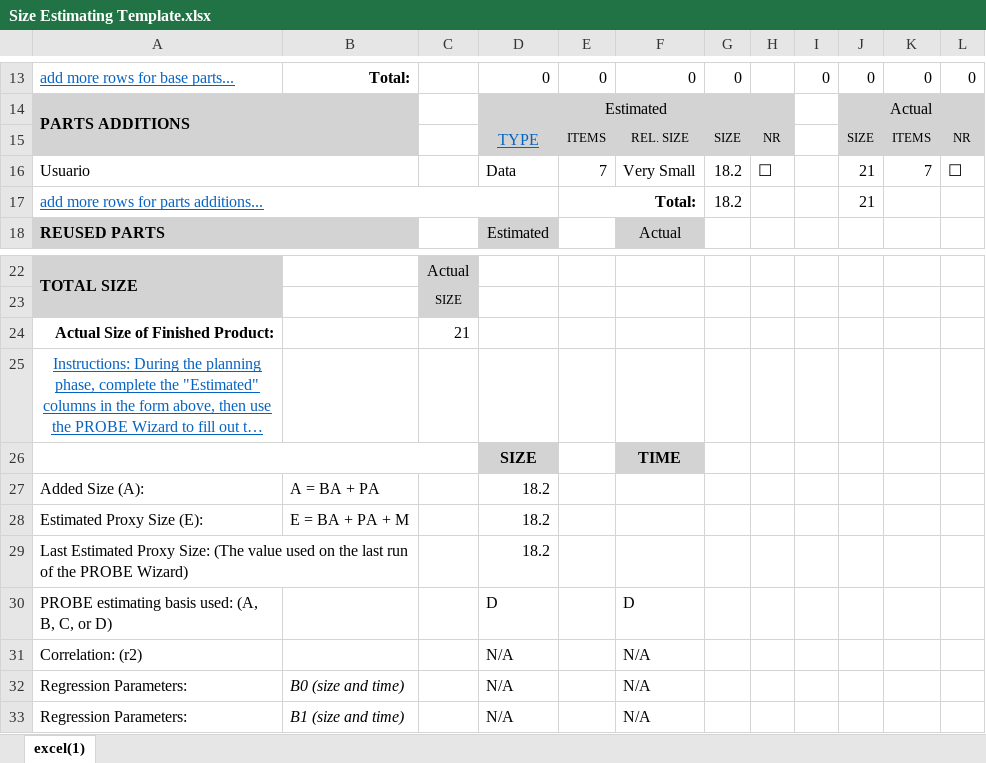
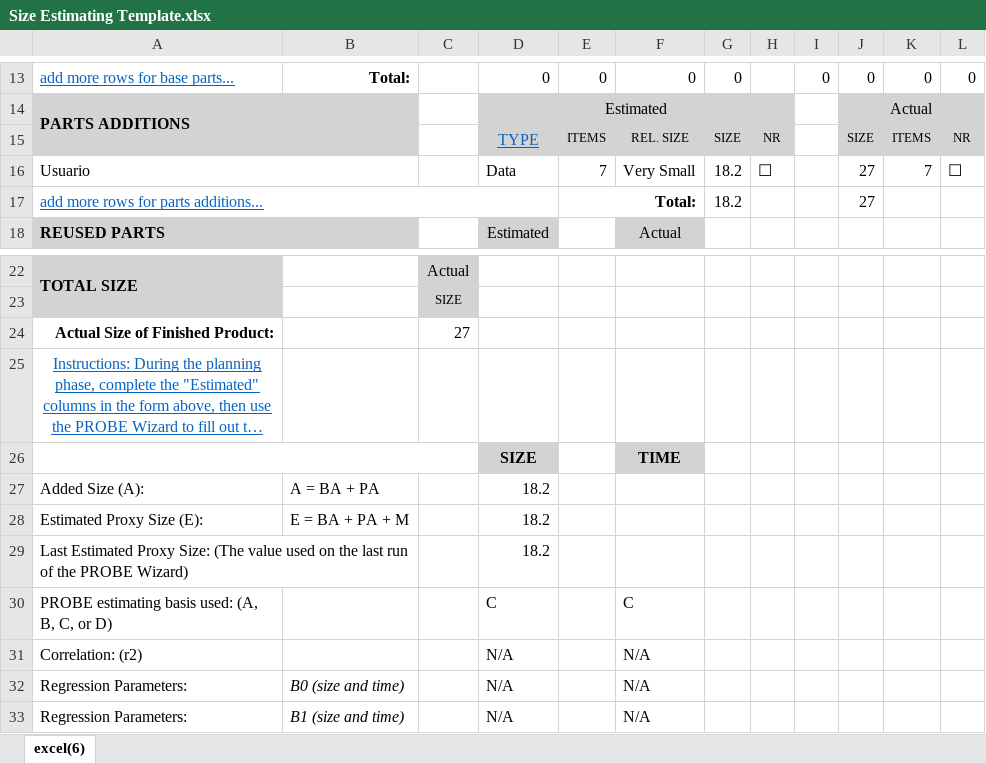
Before and after one commit to AxeelZR/TSP_SoftwaRed, an Excel workbook: Documentación/Psp's/Salma/Clase Usuario/Size Estimating Template.xlsx, sheet excel(6), drawn as a sheet; only a part is shown, gaps mark what is left out; long unchanged cells end in …; values as stored, in another font and other column widths than the file's, no borders; the diff names each change by its address in the sheet, - before the commit and + after, or states it on an @@ line.

```diff
--- a/Documentación/Psp's/Salma/Clase Usuario/Size Estimating Template.xlsx (sheet excel(6))
+++ b/Documentación/Psp's/Salma/Clase Usuario/Size Estimating Template.xlsx (sheet excel(6))
-sheet tab: excel(1)
+sheet tab: excel(6)
-J16:J17: 21
+J16:J17: 27
-C24: 21
+C24: 27
-D30: D
+D30: C
-F30: D
+F30: C
```
Also changed, not shown: Documentación/Psp's/Salma/BD Usuario/Defectos removidos.xlsx, Documentación/Psp's/Salma/BD Usuario/Size estimating template.xlsx, 13 other files.
